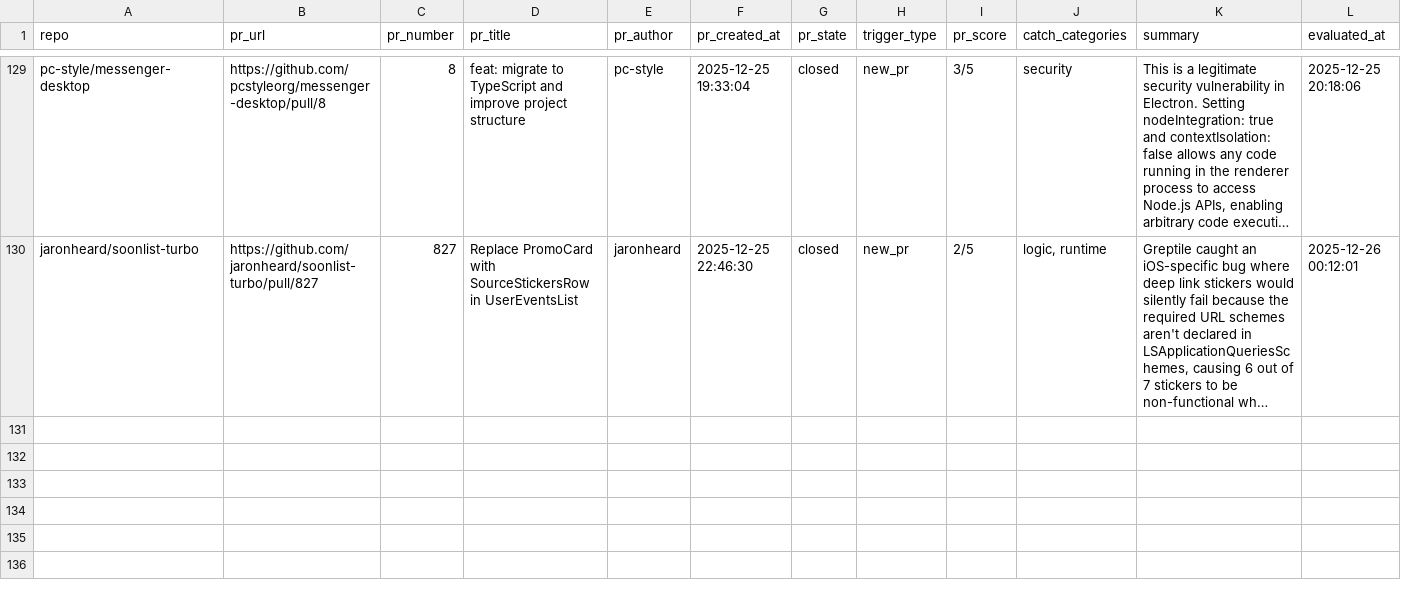
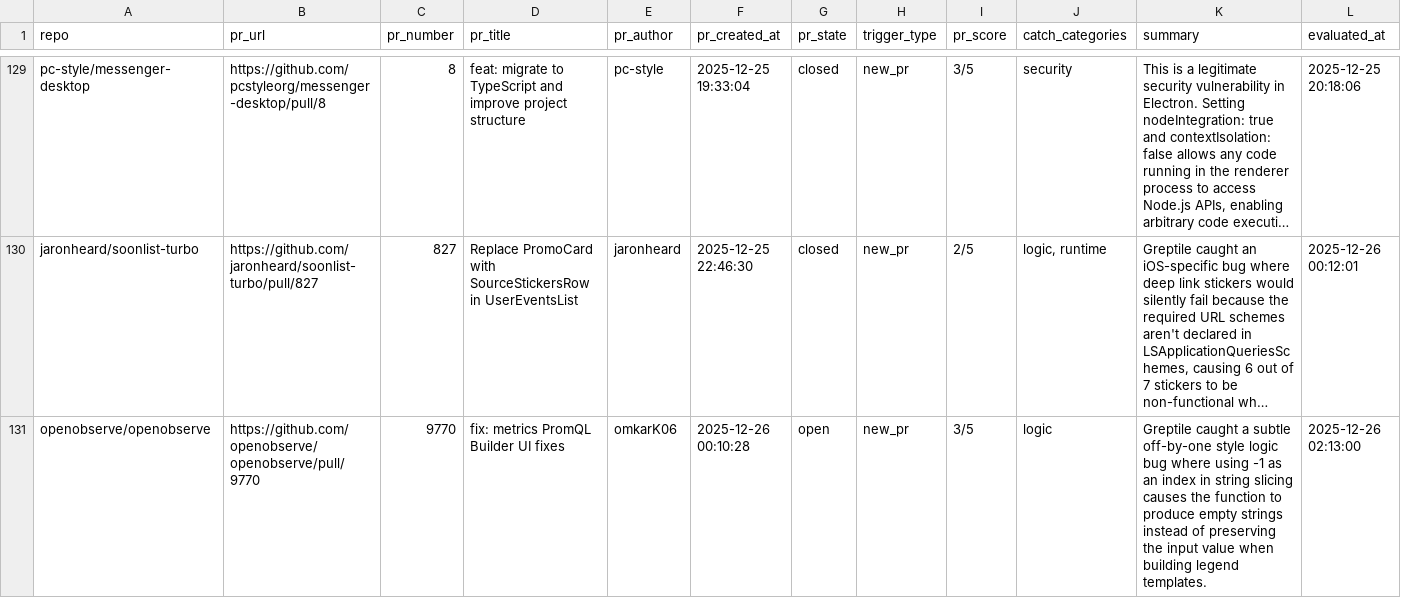
Before and after one commit to greptileai/live-feed, a CSV file: output/quality_prs.csv, drawn as a sheet; only a part is shown, gaps mark what is left out; long unchanged cells end in …; the diff names each change by its address in the sheet, - before the commit and + after, or states it on an @@ line.

```diff
--- a/output/quality_prs.csv
+++ b/output/quality_prs.csv
+row 131: openobserve/openobserve | https://github.com/openobserve/openobserve/pull/9770 | 9770 | fix: metrics PromQL Builder UI fixes | omkarK06 | 2025-12-26 00:10:28 | open | new_pr | 3/5 | logic | Greptile caught a subtle off-by-one style logic bug where using -1 as an index in string slicing causes the function to produce empty strings instead of preserving the input value when building legend templates. | 2025-12-26 02:13:00
```
Also changed, not shown: 1 other file.
